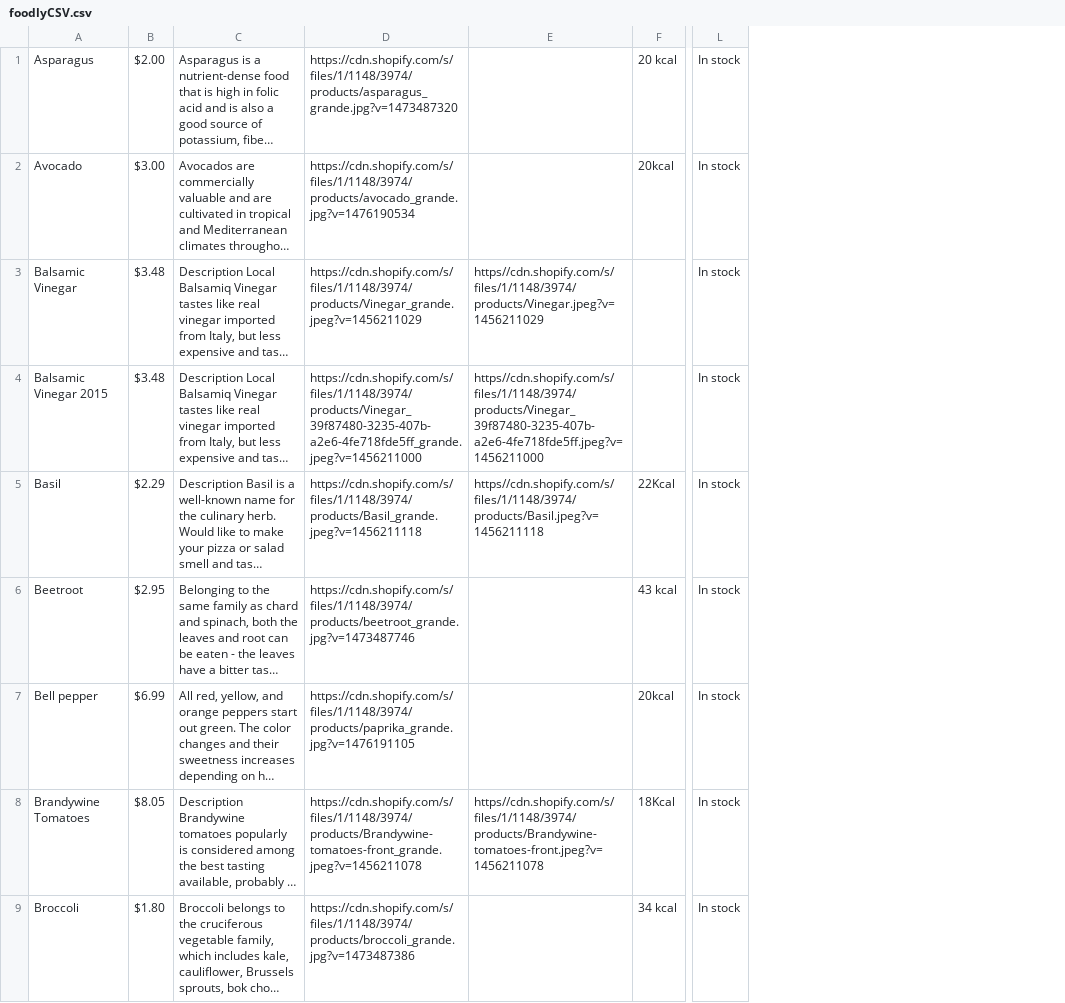
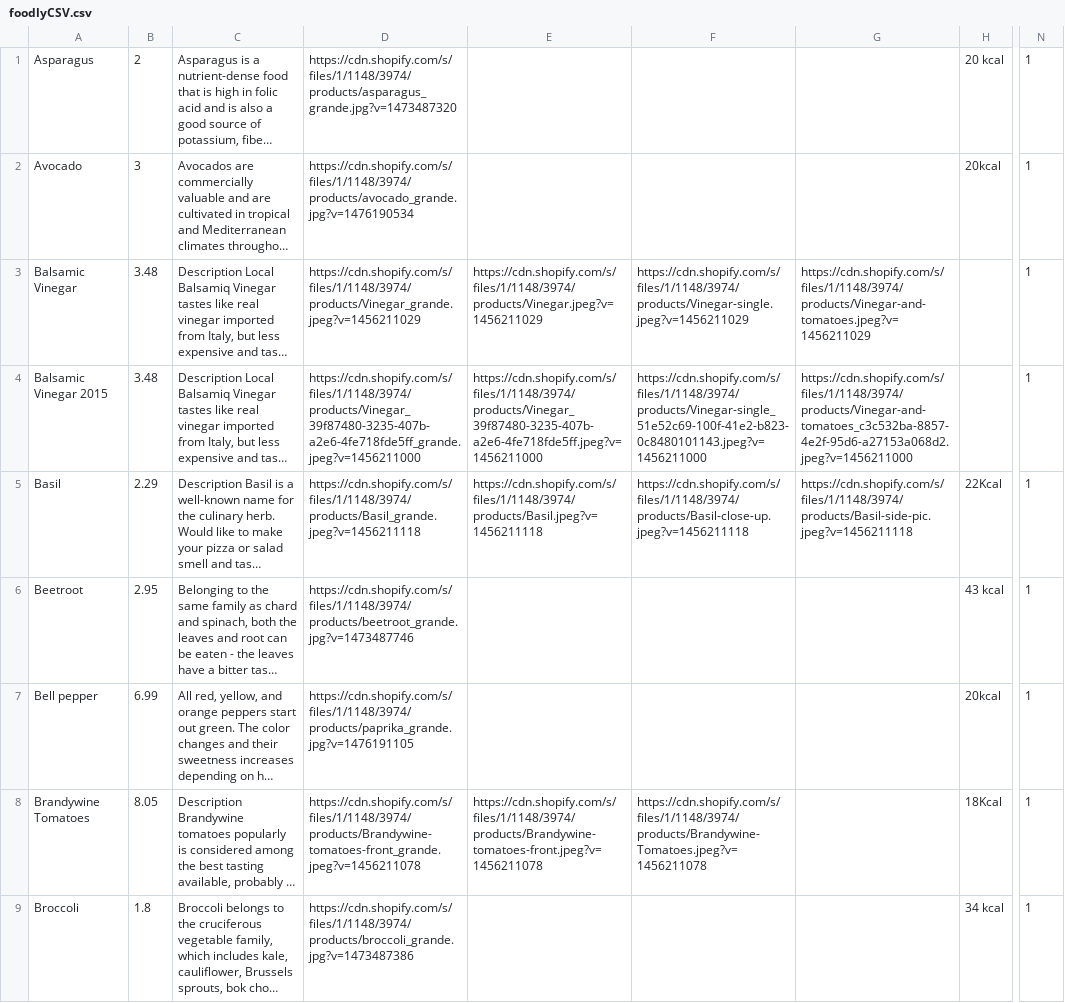
Before and after one commit to valentin1235/foodly-backend, a CSV file: foodlyCSV.csv, drawn as a sheet; only a part is shown, gaps mark what is left out; long unchanged cells end in …; removed rows and columns are numbered as before the commit, all else as after; the diff names each change by its address in the sheet, - before the commit and + after, or states it on an @@ line.

Commit message:
home, bundle view added, ProductDetailView changed

```diff
--- a/foodlyCSV.csv
+++ b/foodlyCSV.csv
-column B, rows 1-9: $2.00 | $3.00 | $3.48 | $3.48 | $2.29 | $2.95 | $6.99 | $8.05 | $1.80
+column B, rows 1-9: 2 | 3 | 3.48 | 3.48 | 2.29 | 2.95 | 6.99 | 8.05 | 1.8
-column E, rows 3-8: https//cdn.shopify.com/s/files/1/1148/3974/products/Vinegar.jpeg?v=1456211029 | https//cdn.shopify.com/s/files/1/1148/3974/products/Vinegar_39f87480-3235-407b-a2e6-4fe718fde5ff.jpeg?v=1456211000 | https//cdn.shopify.com/s/files/1/1148/3974/products/Basil.jpeg?v=1456211118 |  |  | https//cdn.shopify.com/s/files/1/1148/3974/products/Brandywine-tomatoes-front.jpeg?v=1456211078
+column E, rows 3-8: https://cdn.shopify.com/s/files/1/1148/3974/products/Vinegar.jpeg?v=1456211029 | https://cdn.shopify.com/s/files/1/1148/3974/products/Vinegar_39f87480-3235-407b-a2e6-4fe718fde5ff.jpeg?v=1456211000 | https://cdn.shopify.com/s/files/1/1148/3974/products/Basil.jpeg?v=1456211118 |  |  | https://cdn.shopify.com/s/files/1/1148/3974/products/Brandywine-tomatoes-front.jpeg?v=1456211078
+column F, rows 3-8: https://cdn.shopify.com/s/files/1/1148/3974/products/Vinegar-single.jpeg?v=1456211029 | https://cdn.shopify.com/s/files/1/1148/3974/products/Vinegar-single_51e52c69-100f-41e2-b823-0c8480101143.jpeg?v=1456211000 | https://cdn.shopify.com/s/files/1/1148/3974/products/Basil-close-up.jpeg?v=1456211118 |  |  | https://cdn.shopify.com/s/files/1/1148/3974/products/Brandywine-Tomatoes.jpeg?v=1456211078
+column G, rows 3-5: https://cdn.shopify.com/s/files/1/1148/3974/products/Vinegar-and-tomatoes.jpeg?v=1456211029 | https://cdn.shopify.com/s/files/1/1148/3974/products/Vinegar-and-tomatoes_c3c532ba-8857-4e2f-95d6-a27153a068d2.jpeg?v=1456211000 | https://cdn.shopify.com/s/files/1/1148/3974/products/Basil-side-pic.jpeg?v=1456211118
-column L, rows 1-9: all In stock
+column N, rows 1-9: all 1
```
Also changed, not shown: 10 other files.
